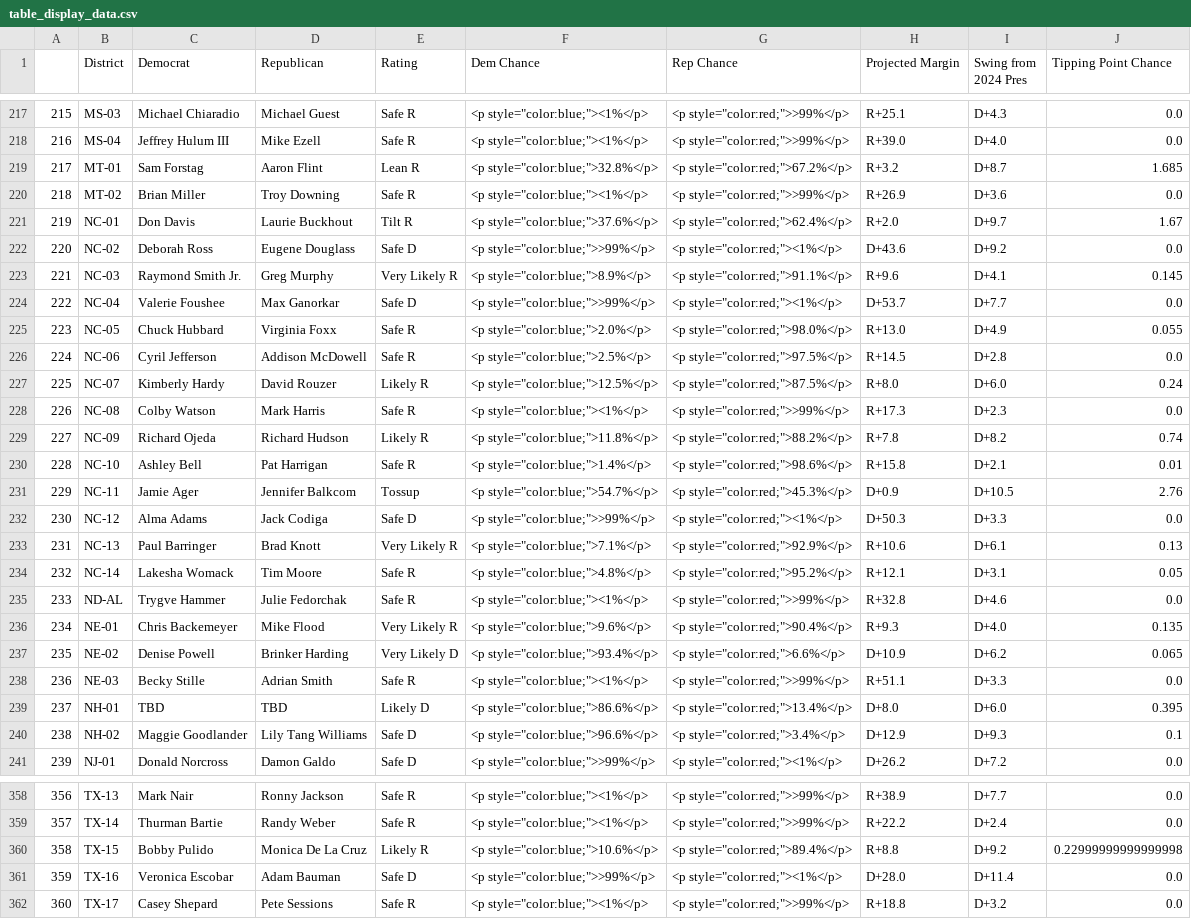
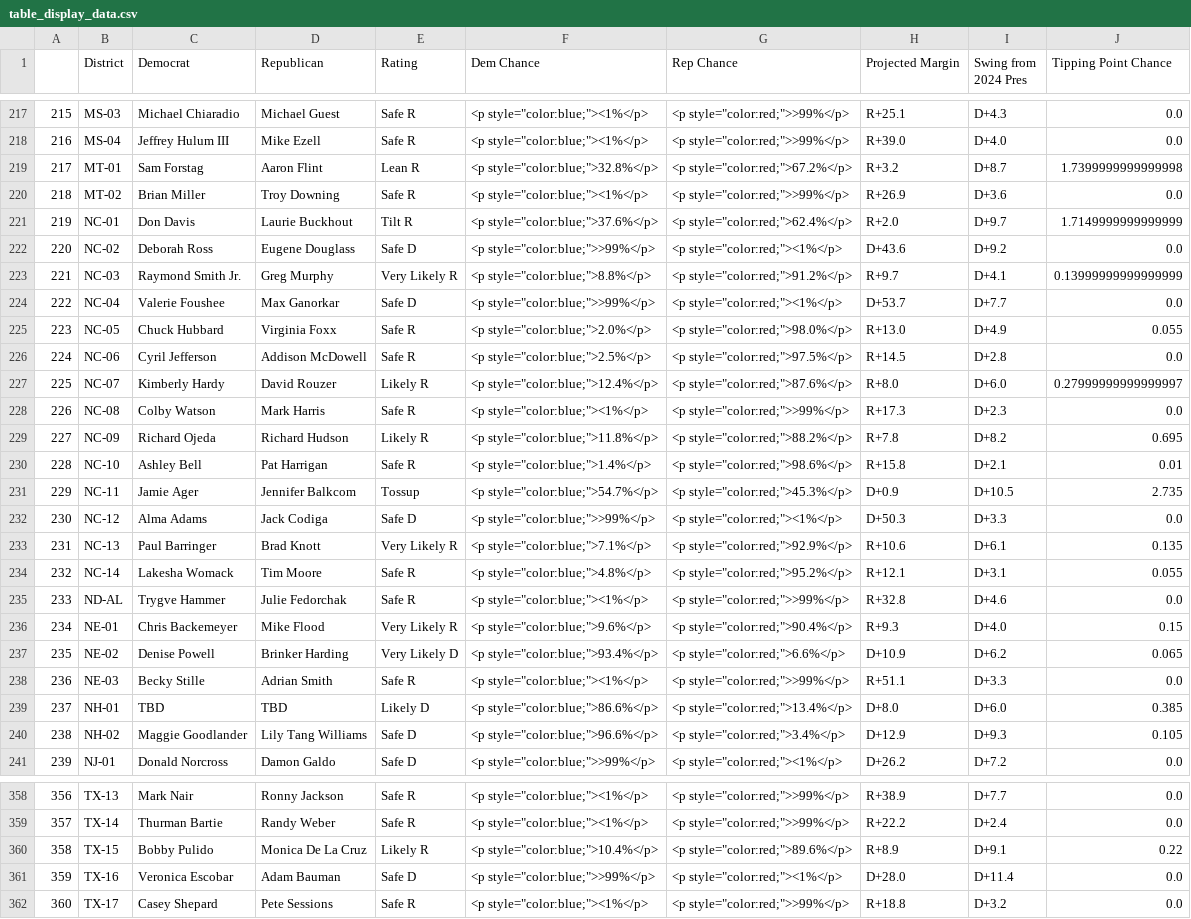
Before and after one commit to Hackquantumcpp/snoutcounter-midterms-2026-model, a CSV file: prediction/house/display_data/table_display_data.csv, drawn as a sheet; only a part is shown, gaps mark what is left out; the diff covers the shown part only.

```diff
--- a/prediction/house/display_data/table_display_data.csv
+++ b/prediction/house/display_data/table_display_data.csv
@@ -218,7 +218,7 @@
 216,MS-04,Jeffrey Hulum III,Mike Ezell,Safe R,"<p style=""color:blue;""><1%</p>","<p style=""color:red;"">>99%</p>",R+39.0,D+4.0,0.0
-217,MT-01,Sam Forstag,Aaron Flint,Lean R,"<p style=""color:blue;"">32.8%</p>","<p style=""color:red;"">67.2%</p>",R+3.2,D+8.7,1.685
+217,MT-01,Sam Forstag,Aaron Flint,Lean R,"<p style=""color:blue;"">32.8%</p>","<p style=""color:red;"">67.2%</p>",R+3.2,D+8.7,1.7399999999999998
 218,MT-02,Brian Miller,Troy Downing,Safe R,"<p style=""color:blue;""><1%</p>","<p style=""color:red;"">>99%</p>",R+26.9,D+3.6,0.0
-219,NC-01,Don Davis,Laurie Buckhout,Tilt R,"<p style=""color:blue;"">37.6%</p>","<p style=""color:red;"">62.4%</p>",R+2.0,D+9.7,1.67
+219,NC-01,Don Davis,Laurie Buckhout,Tilt R,"<p style=""color:blue;"">37.6%</p>","<p style=""color:red;"">62.4%</p>",R+2.0,D+9.7,1.7149999999999999
 220,NC-02,Deborah Ross,Eugene Douglass,Safe D,"<p style=""color:blue;"">>99%</p>","<p style=""color:red;""><1%</p>",D+43.6,D+9.2,0.0
-221,NC-03,Raymond Smith Jr.,Greg Murphy,Very Likely R,"<p style=""color:blue;"">8.9%</p>","<p style=""color:red;"">91.1%</p>",R+9.6,D+4.1,0.145
+221,NC-03,Raymond Smith Jr.,Greg Murphy,Very Likely R,"<p style=""color:blue;"">8.8%</p>","<p style=""color:red;"">91.2%</p>",R+9.7,D+4.1,0.13999999999999999
 222,NC-04,Valerie Foushee,Max Ganorkar,Safe D,"<p style=""color:blue;"">>99%</p>","<p style=""color:red;""><1%</p>",D+53.7,D+7.7,0.0
@@ -226,16 +226,16 @@
 224,NC-06,Cyril Jefferson,Addison McDowell,Safe R,"<p style=""color:blue;"">2.5%</p>","<p style=""color:red;"">97.5%</p>",R+14.5,D+2.8,0.0
-225,NC-07,Kimberly Hardy,David Rouzer,Likely R,"<p style=""color:blue;"">12.5%</p>","<p style=""color:red;"">87.5%</p>",R+8.0,D+6.0,0.24
+225,NC-07,Kimberly Hardy,David Rouzer,Likely R,"<p style=""color:blue;"">12.4%</p>","<p style=""color:red;"">87.6%</p>",R+8.0,D+6.0,0.27999999999999997
 226,NC-08,Colby Watson,Mark Harris,Safe R,"<p style=""color:blue;""><1%</p>","<p style=""color:red;"">>99%</p>",R+17.3,D+2.3,0.0
-227,NC-09,Richard Ojeda,Richard Hudson,Likely R,"<p style=""color:blue;"">11.8%</p>","<p style=""color:red;"">88.2%</p>",R+7.8,D+8.2,0.74
+227,NC-09,Richard Ojeda,Richard Hudson,Likely R,"<p style=""color:blue;"">11.8%</p>","<p style=""color:red;"">88.2%</p>",R+7.8,D+8.2,0.695
 228,NC-10,Ashley Bell,Pat Harrigan,Safe R,"<p style=""color:blue;"">1.4%</p>","<p style=""color:red;"">98.6%</p>",R+15.8,D+2.1,0.01
-229,NC-11,Jamie Ager,Jennifer Balkcom,Tossup,"<p style=""color:blue;"">54.7%</p>","<p style=""color:red;"">45.3%</p>",D+0.9,D+10.5,2.76
+229,NC-11,Jamie Ager,Jennifer Balkcom,Tossup,"<p style=""color:blue;"">54.7%</p>","<p style=""color:red;"">45.3%</p>",D+0.9,D+10.5,2.735
 230,NC-12,Alma Adams,Jack Codiga,Safe D,"<p style=""color:blue;"">>99%</p>","<p style=""color:red;""><1%</p>",D+50.3,D+3.3,0.0
-231,NC-13,Paul Barringer,Brad Knott,Very Likely R,"<p style=""color:blue;"">7.1%</p>","<p style=""color:red;"">92.9%</p>",R+10.6,D+6.1,0.13
-232,NC-14,Lakesha Womack,Tim Moore,Safe R,"<p style=""color:blue;"">4.8%</p>","<p style=""color:red;"">95.2%</p>",R+12.1,D+3.1,0.05
+231,NC-13,Paul Barringer,Brad Knott,Very Likely R,"<p style=""color:blue;"">7.1%</p>","<p style=""color:red;"">92.9%</p>",R+10.6,D+6.1,0.135
+232,NC-14,Lakesha Womack,Tim Moore,Safe R,"<p style=""color:blue;"">4.8%</p>","<p style=""color:red;"">95.2%</p>",R+12.1,D+3.1,0.055
 233,ND-AL,Trygve Hammer,Julie Fedorchak,Safe R,"<p style=""color:blue;""><1%</p>","<p style=""color:red;"">>99%</p>",R+32.8,D+4.6,0.0
-234,NE-01,Chris Backemeyer,Mike Flood,Very Likely R,"<p style=""color:blue;"">9.6%</p>","<p style=""color:red;"">90.4%</p>",R+9.3,D+4.0,0.135
+234,NE-01,Chris Backemeyer,Mike Flood,Very Likely R,"<p style=""color:blue;"">9.6%</p>","<p style=""color:red;"">90.4%</p>",R+9.3,D+4.0,0.15
 235,NE-02,Denise Powell,Brinker Harding,Very Likely D,"<p style=""color:blue;"">93.4%</p>","<p style=""color:red;"">6.6%</p>",D+10.9,D+6.2,0.065
 236,NE-03,Becky Stille,Adrian Smith,Safe R,"<p style=""color:blue;""><1%</p>","<p style=""color:red;"">>99%</p>",R+51.1,D+3.3,0.0
-237,NH-01,TBD,TBD,Likely D,"<p style=""color:blue;"">86.6%</p>","<p style=""color:red;"">13.4%</p>",D+8.0,D+6.0,0.395
-238,NH-02,Maggie Goodlander,Lily Tang Williams,Safe D,"<p style=""color:blue;"">96.6%</p>","<p style=""color:red;"">3.4%</p>",D+12.9,D+9.3,0.1
+237,NH-01,TBD,TBD,Likely D,"<p style=""color:blue;"">86.6%</p>","<p style=""color:red;"">13.4%</p>",D+8.0,D+6.0,0.385
+238,NH-02,Maggie Goodlander,Lily Tang Williams,Safe D,"<p style=""color:blue;"">96.6%</p>","<p style=""color:red;"">3.4%</p>",D+12.9,D+9.3,0.105
 239,NJ-01,Donald Norcross,Damon Galdo,Safe D,"<p style=""color:blue;"">>99%</p>","<p style=""color:red;""><1%</p>",D+26.2,D+7.2,0.0
@@ -359,3 +359,3 @@
 357,TX-14,Thurman Bartie,Randy Weber,Safe R,"<p style=""color:blue;""><1%</p>","<p style=""color:red;"">>99%</p>",R+22.2,D+2.4,0.0
-358,TX-15,Bobby Pulido,Monica De La Cruz,Likely R,"<p style=""color:blue;"">10.6%</p>","<p style=""color:red;"">89.4%</p>",R+8.8,D+9.2,0.22999999999999998
+358,TX-15,Bobby Pulido,Monica De La Cruz,Likely R,"<p style=""color:blue;"">10.4%</p>","<p style=""color:red;"">89.6%</p>",R+8.9,D+9.1,0.22
 359,TX-16,Veronica Escobar,Adam Bauman,Safe D,"<p style=""color:blue;"">>99%</p>","<p style=""color:red;""><1%</p>",D+28.0,D+11.4,0.0
```
Also changed, not shown: 154 edited cells elsewhere in this file, model_output/house_predictions.csv, prediction/house/display_data/all_data.csv, 19 other files.
